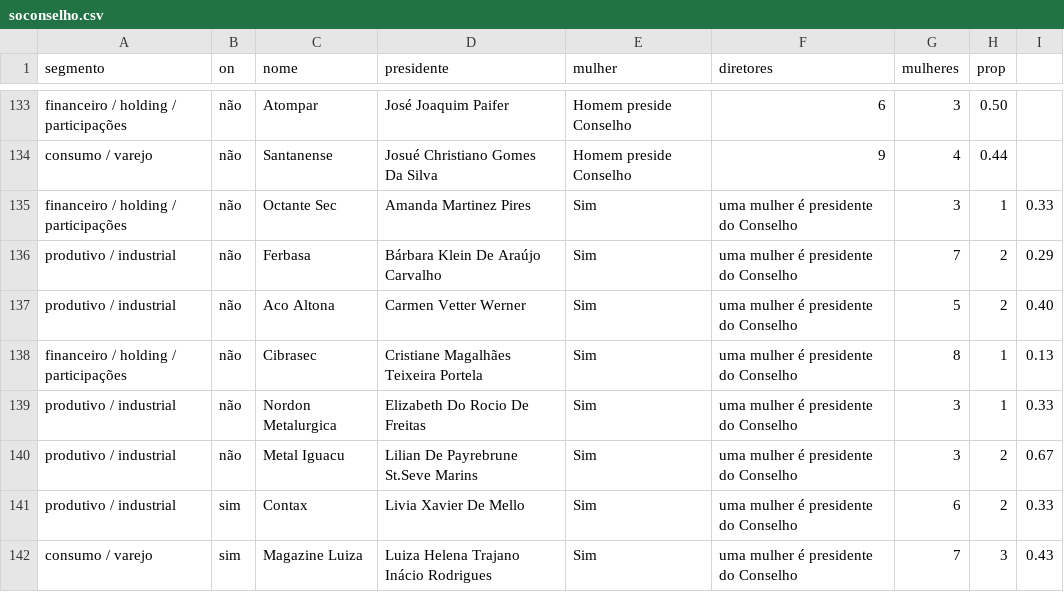
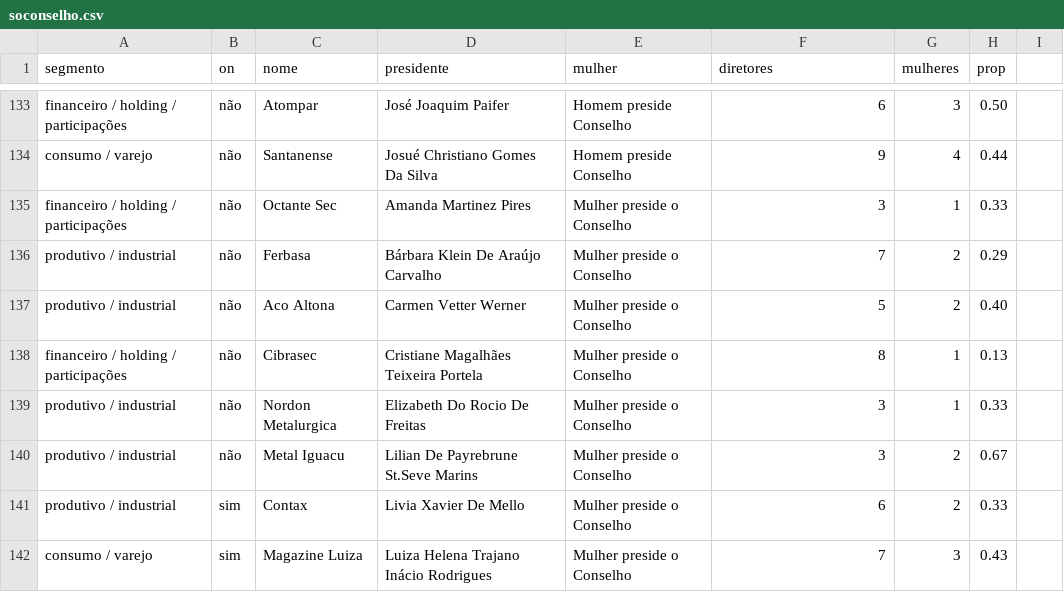
Before and after one commit to sergiospagnuolo/dados, a CSV file: direitos-humanos/generomo_numero/soconselho.csv, drawn as a sheet; only a part is shown, gaps mark what is left out; the diff covers the shown part only.

Commit message:
Update soconselho.csv

```diff
--- a/direitos-humanos/generomo_numero/soconselho.csv
+++ b/direitos-humanos/generomo_numero/soconselho.csv
@@ -134,9 +134,9 @@ financeiro / holding / participações,não,Atompar,José Joaquim Paifer,Homem p
 consumo / varejo,não,Santanense,Josué Christiano Gomes Da Silva,Homem preside Conselho,9,4,0.44
-financeiro / holding / participações,não,Octante Sec,Amanda Martinez Pires,Sim, uma mulher é presidente do Conselho,3,1,0.33
-produtivo / industrial,não,Ferbasa,Bárbara Klein De Araújo Carvalho,Sim, uma mulher é presidente do Conselho,7,2,0.29
-produtivo / industrial,não,Aco Altona,Carmen Vetter Werner,Sim, uma mulher é presidente do Conselho,5,2,0.40
-financeiro / holding / participações,não,Cibrasec,Cristiane Magalhães Teixeira Portela,Sim, uma mulher é presidente do Conselho,8,1,0.13
-produtivo / industrial,não,Nordon Metalurgica,Elizabeth Do Rocio De Freitas,Sim, uma mulher é presidente do Conselho,3,1,0.33
-produtivo / industrial,não,Metal Iguacu,Lilian De Payrebrune St.Seve Marins,Sim, uma mulher é presidente do Conselho,3,2,0.67
-produtivo / industrial,sim,Contax,Livia Xavier De Mello,Sim, uma mulher é presidente do Conselho,6,2,0.33
-consumo / varejo,sim,Magazine Luiza,Luiza Helena Trajano Inácio Rodrigues,Sim, uma mulher é presidente do Conselho,7,3,0.43
+financeiro / holding / participações,não,Octante Sec,Amanda Martinez Pires,Mulher preside o Conselho,3,1,0.33
+produtivo / industrial,não,Ferbasa,Bárbara Klein De Araújo Carvalho,Mulher preside o Conselho,7,2,0.29
+produtivo / industrial,não,Aco Altona,Carmen Vetter Werner,Mulher preside o Conselho,5,2,0.40
+financeiro / holding / participações,não,Cibrasec,Cristiane Magalhães Teixeira Portela,Mulher preside o Conselho,8,1,0.13
+produtivo / industrial,não,Nordon Metalurgica,Elizabeth Do Rocio De Freitas,Mulher preside o Conselho,3,1,0.33
+produtivo / industrial,não,Metal Iguacu,Lilian De Payrebrune St.Seve Marins,Mulher preside o Conselho,3,2,0.67
+produtivo / industrial,sim,Contax,Livia Xavier De Mello,Mulher preside o Conselho,6,2,0.33
+consumo / varejo,sim,Magazine Luiza,Luiza Helena Trajano Inácio Rodrigues,Mulher preside o Conselho,7,3,0.43
```
Also changed, not shown: 51 edited cells elsewhere in this file.
